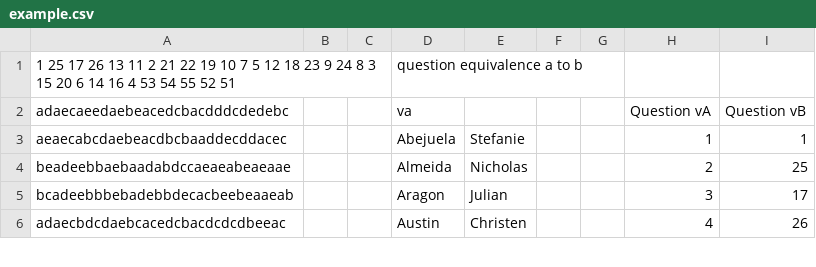
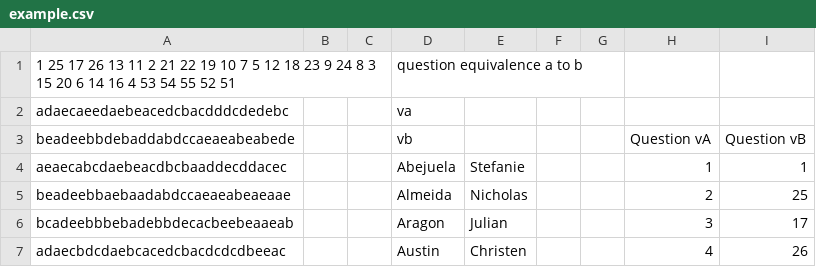
Before and after one commit to arensburger/exam-analytics, a CSV file: example.csv, drawn as a sheet; only a part is shown.

```diff
--- a/example.csv
+++ b/example.csv
@@ -1,3 +1,4 @@
 1 25 17 26 13 11 2 21 22 19 10 7 5 12 18 23 9 24 8 3 15 20 6 14 16 4 53 54 55 52 51,,,question equivalence a to b,,,,,
-adaecaeedaebeacedcbacdddcdedebc,,,va,,,,Question vA,Question vB
+adaecaeedaebeacedcbacdddcdedebc,,,va,,,,,
+beadeebbdebaddabdccaeaeabeabede,,,vb,,,,Question vA,Question vB
 aeaecabcdaebeacdbcbaaddecddacec,,,Abejuela,Stefanie,,,1,1
```
Also changed, not shown: 2 other files.
